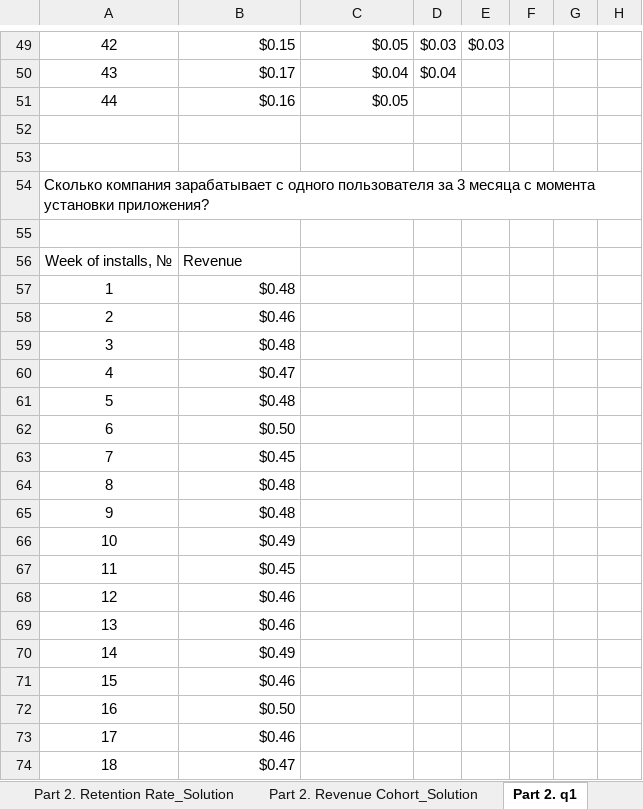
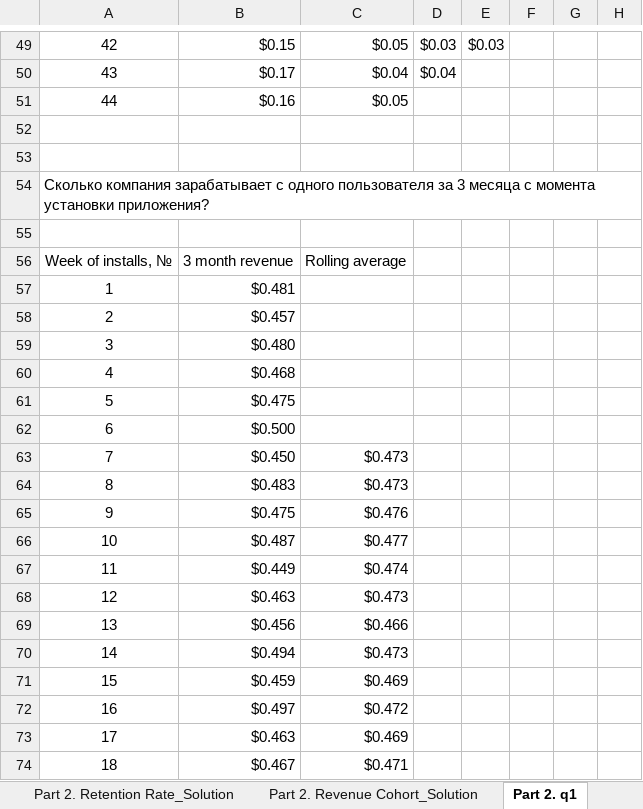
Before and after one commit to Ivanm21/socialtech_test_task, an Excel workbook: Test Task.xlsx, sheet Part 2. q1, drawn as a sheet; only a part is shown, gaps mark what is left out; values as stored, in another font and other column widths than the file's, no borders; charts and pictures not drawn; the diff covers the shown part only; the diff names each change by its address in the sheet, - before the commit and + after, or states it on an @@ line.

```diff
--- a/Test Task.xlsx (sheet Part 2. q1)
+++ b/Test Task.xlsx (sheet Part 2. q1)
-B56: Revenue
+B56: 3 month revenue
-C56: (empty)
+C56: Rolling average
-B57: $0.48
+B57: $0.481
-B58: $0.46
+B58: $0.457
-B59: $0.48
+B59: $0.480
-B60: $0.47
+B60: $0.468
-B61: $0.48
+B61: $0.475
-B62: $0.50
+B62: $0.500
-B63: $0.45
+B63: $0.450
-C63:C64: (empty)
+C63:C64: $0.473
-B64: $0.48
+B64: $0.483
-B65: $0.48
+B65: $0.475
-C65: (empty)
+C65: $0.476
-B66: $0.49
+B66: $0.487
-C66: (empty)
+C66: $0.477
-B67: $0.45
+B67: $0.449
-C67: (empty)
+C67: $0.474
-B68: $0.46
+B68: $0.463
-C68: (empty)
+C68: $0.473
-B69: $0.46
+B69: $0.456
-C69: (empty)
+C69: $0.466
-B70: $0.49
+B70: $0.494
-C70: (empty)
+C70: $0.473
-B71: $0.46
+B71: $0.459
-C71: (empty)
+C71: $0.469
-B72: $0.50
+B72: $0.497
-C72: (empty)
+C72: $0.472
-B73: $0.46
+B73: $0.463
-C73: (empty)
+C73: $0.469
-B74: $0.47
+B74: $0.467
-C74: (empty)
+C74: $0.471
```
Also changed, not shown: 54 edited cells elsewhere in this sheet, sheet Part 2, charts or pictures, 4 other files.
